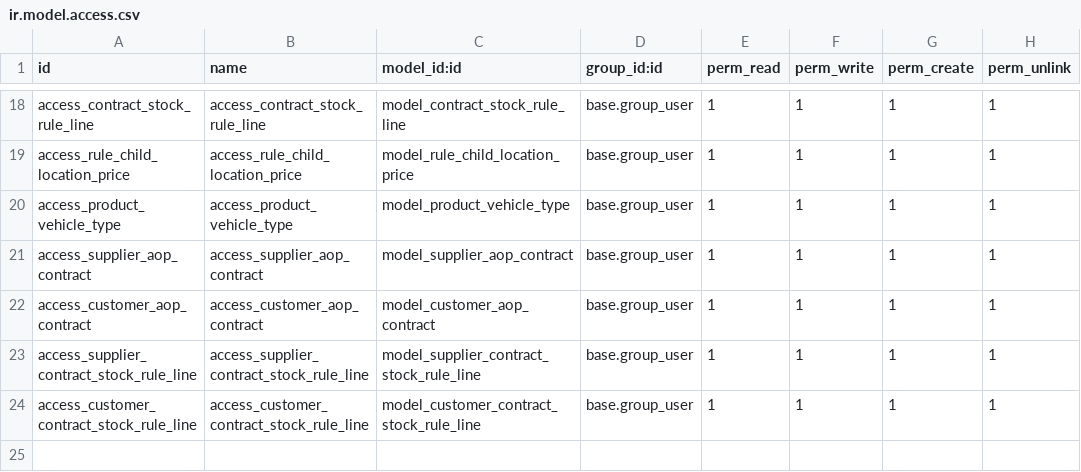
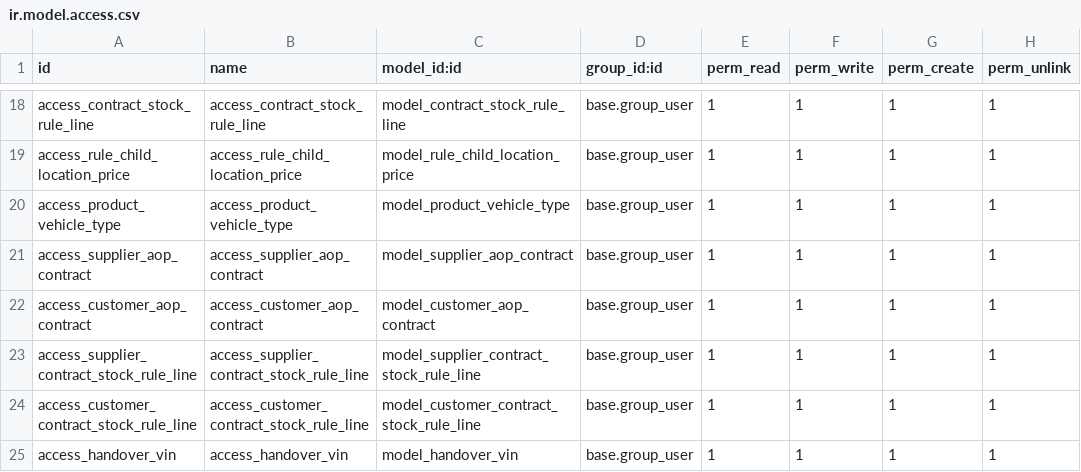
Before and after one commit to g6982/aop, a CSV file: aop_sale/security/ir.model.access.csv, drawn as a sheet; only a part is shown, gaps mark what is left out.

```diff
--- a/aop_sale/security/ir.model.access.csv
+++ b/aop_sale/security/ir.model.access.csv
@@ -24 +24,2 @@ access_supplier_contract_stock_rule_line,access_supplier_contract_stock_rule_lin
 access_customer_contract_stock_rule_line,access_customer_contract_stock_rule_line,model_customer_contract_stock_rule_line,base.group_user,1,1,1,1
+access_handover_vin,access_handover_vin,model_handover_vin,base.group_user,1,1,1,1
```
Also changed, not shown: 8 other files.
